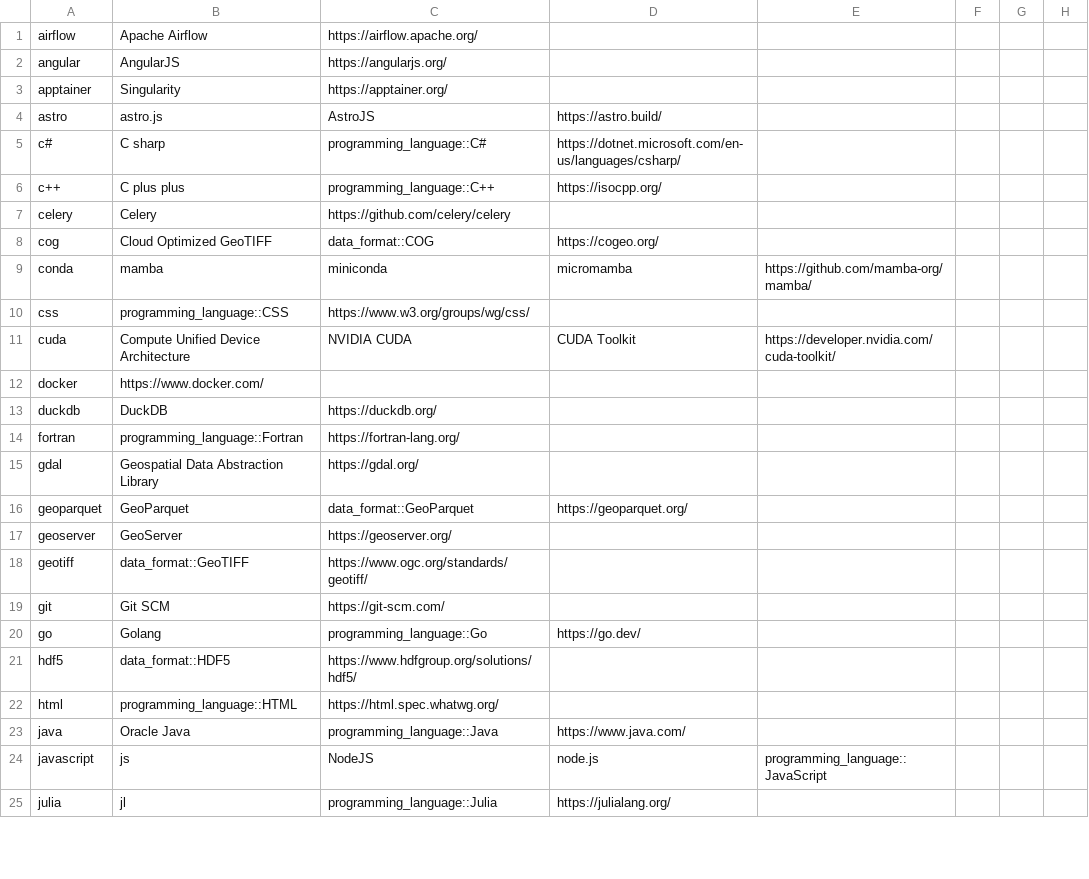
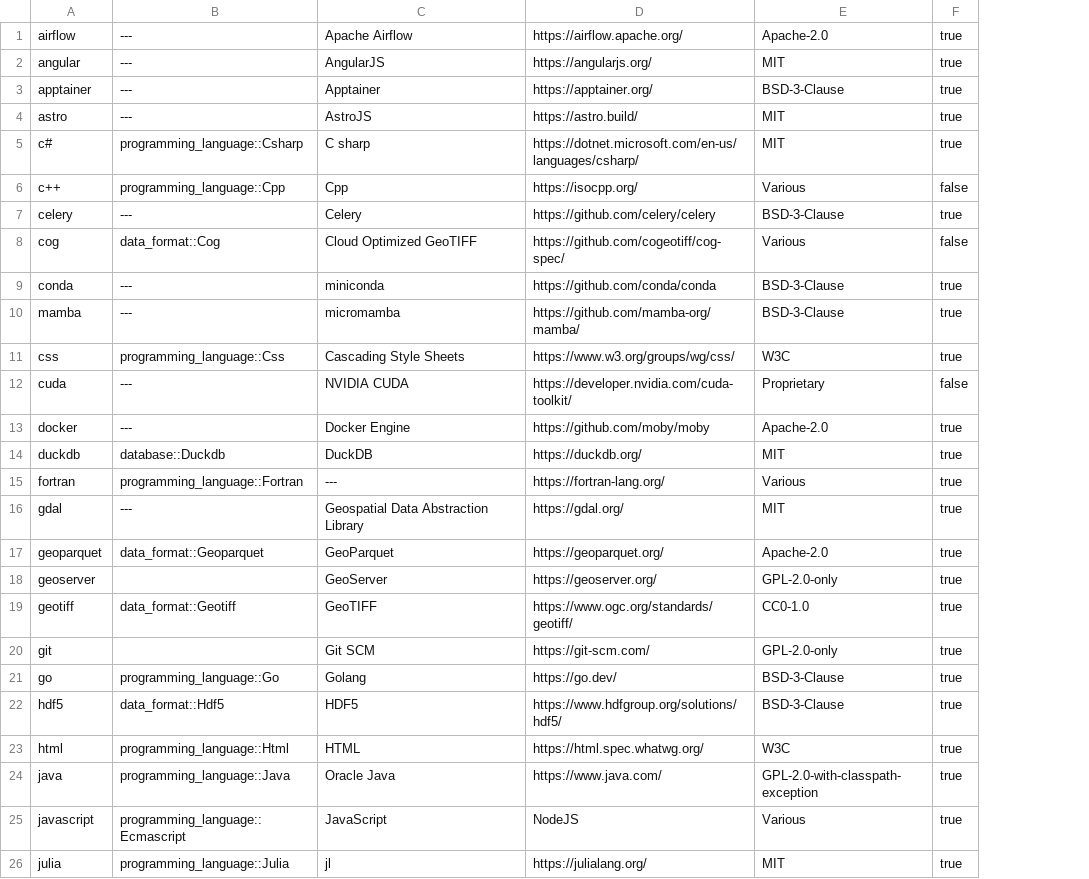
Before and after one commit to jhwohlgemuth/acorn, a CSV file: acorn-lib/assets/constants/technology.csv, drawn as a sheet; only a part is shown; removed rows and columns are numbered as before the commit, all else as after; the diff covers the shown part only; the diff names each change by its address in the sheet, - before the commit and + after, or states it on an @@ line.

```diff
--- a/acorn-lib/assets/constants/technology.csv
+++ b/acorn-lib/assets/constants/technology.csv
+column B, rows 1-9: --- | --- | --- | --- | programming_language::Csharp | programming_language::Cpp | --- | data_format::Cog | ---; rows 11-26: programming_language::Css | --- | --- | database::Duckdb | programming_language::Fortran | --- | data_format::Geoparquet |  | data_format::Geotiff |  | programming_language::Go | data_format::Hdf5 | programming_language::Html | programming_language::Java | programming_language::Ecmascript | programming_language::Julia
-column D, rows 4-25: https://astro.build/ | https://dotnet.microsoft.com/en-us/languages/csharp/ | https://isocpp.org/ |  | https://cogeo.org/ | micromamba |  | CUDA Toolkit |  |  |  |  | https://geoparquet.org/ |  |  |  | https://go.dev/ |  |  | https://www.java.com/ | node.js | https://julialang.org/
-column E, rows 9-24: https://github.com/mamba-org/mamba/ |  | https://developer.nvidia.com/cuda-toolkit/ |  |  |  |  |  |  |  |  |  |  |  |  | programming_language::JavaScript
-column F, empty
-column G, empty
-column H, empty
+column E, rows 1-9: Apache-2.0 | MIT | BSD-3-Clause | MIT | MIT | Various | BSD-3-Clause | Various | BSD-3-Clause; rows 11-26: W3C | Proprietary | Apache-2.0 | MIT | Various | MIT | Apache-2.0 | GPL-2.0-only | CC0-1.0 | GPL-2.0-only | BSD-3-Clause | BSD-3-Clause | W3C | GPL-2.0-with-classpath-exception | Various | MIT
+column F, rows 1-9: true | true | true | true | true | false | true | false | true; rows 11-26: true | false | true | true | true | true | true | true | true | true | true | true | true | true | true | true
-C3: Singularity
+C3: Apptainer
-C4: astro.js
+C4: AstroJS
-D4: AstroJS
+D4: https://astro.build/
-D5: programming_language::C#
+D5: https://dotnet.microsoft.com/en-us/languages/csharp/
-C6: C plus plus
+C6: Cpp
-D6: programming_language::C++
+D6: https://isocpp.org/
-D8: data_format::COG
+D8: https://github.com/cogeotiff/cog-spec/
-C9: mamba
+C9: miniconda
-D9: miniconda
+D9: https://github.com/conda/conda
+row 10: mamba | --- | micromamba | https://github.com/mamba-org/mamba/ | BSD-3-Clause | true
-C11: programming_language::CSS
+C11: Cascading Style Sheets
-C12: Compute Unified Device Architecture
+C12: NVIDIA CUDA
-D12: NVIDIA CUDA
+D12: https://developer.nvidia.com/cuda-toolkit/
-C13: https://www.docker.com/
+C13: Docker Engine
-D13: (empty)
+D13: https://github.com/moby/moby
-C15: programming_language::Fortran
+C15: ---
-D17: data_format::GeoParquet
+D17: https://geoparquet.org/
-C19: data_format::GeoTIFF
+C19: GeoTIFF
-D21: programming_language::Go
+D21: https://go.dev/
-C22: data_format::HDF5
+C22: HDF5
-C23: programming_language::HTML
+C23: HTML
-D24: programming_language::Java
+D24: https://www.java.com/
-C25: js
+C25: JavaScript
-D26: programming_language::Julia
+D26: https://julialang.org/
```
Also changed, not shown: 5 added rows, 2 removed rows and 27 edited cells elsewhere in this file, 7 other files.
